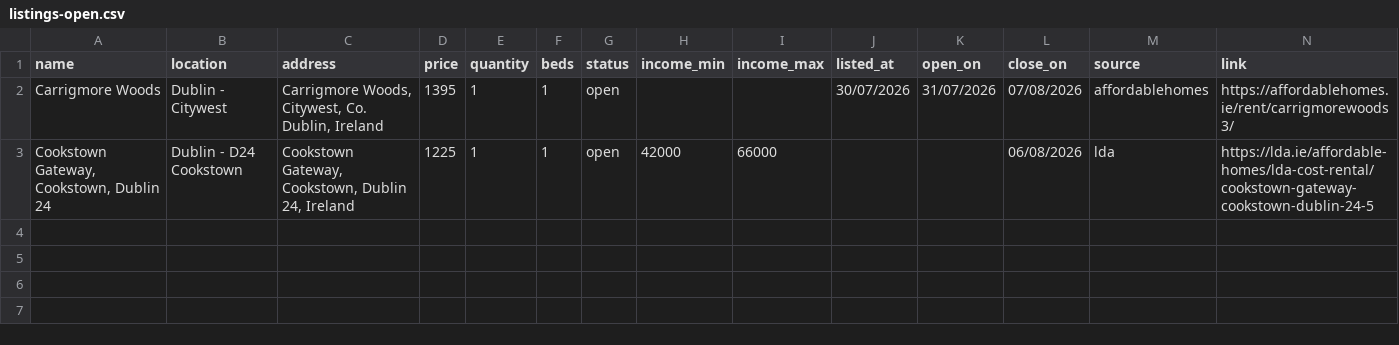
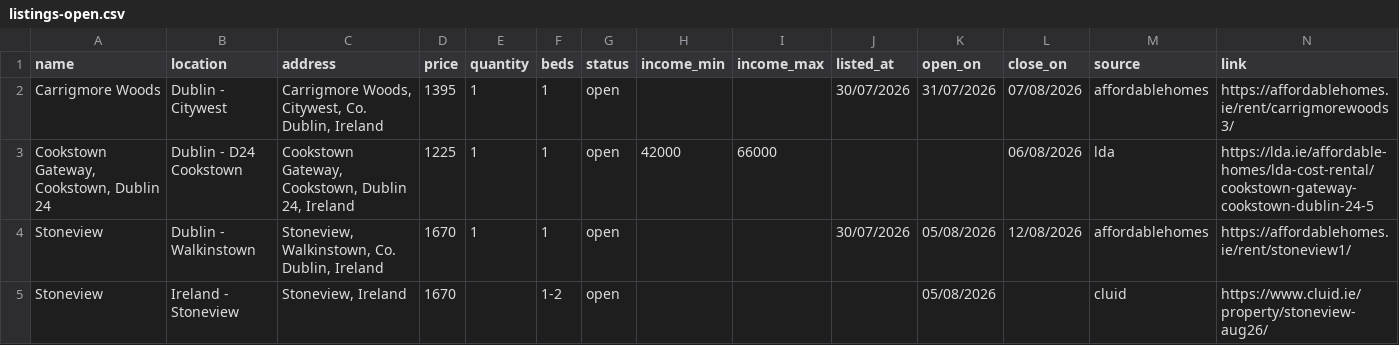
Before and after one commit to costrentalhub/costrentalhub.github.io, a CSV file: data/listings-open.csv, drawn as a sheet; the diff names each change by its address in the sheet, - before the commit and + after, or states it on an @@ line.

```diff
--- a/data/listings-open.csv
+++ b/data/listings-open.csv
+row 4: Stoneview | Dublin - Walkinstown | Stoneview, Walkinstown, Co. Dublin, Ireland | 1670 | 1 | 1 | open |  |  | 30/07/2026 | 05/08/2026 | 12/08/2026 | affordablehomes | https://affordablehomes.ie/rent/stoneview1/
+row 5: Stoneview | Ireland - Stoneview | Stoneview, Ireland | 1670 |  | 1-2 | open |  |  |  | 05/08/2026 |  | cluid | https://www.cluid.ie/property/stoneview-aug26/
```
Also changed, not shown: data/listings-export.csv, 2 other files.
